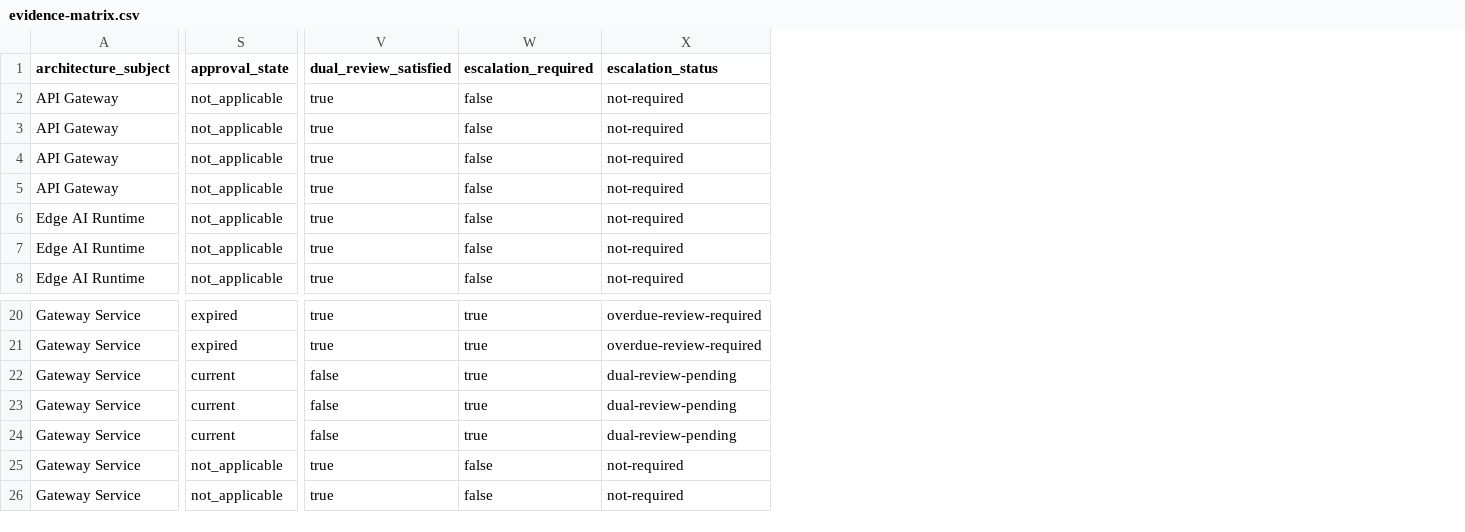
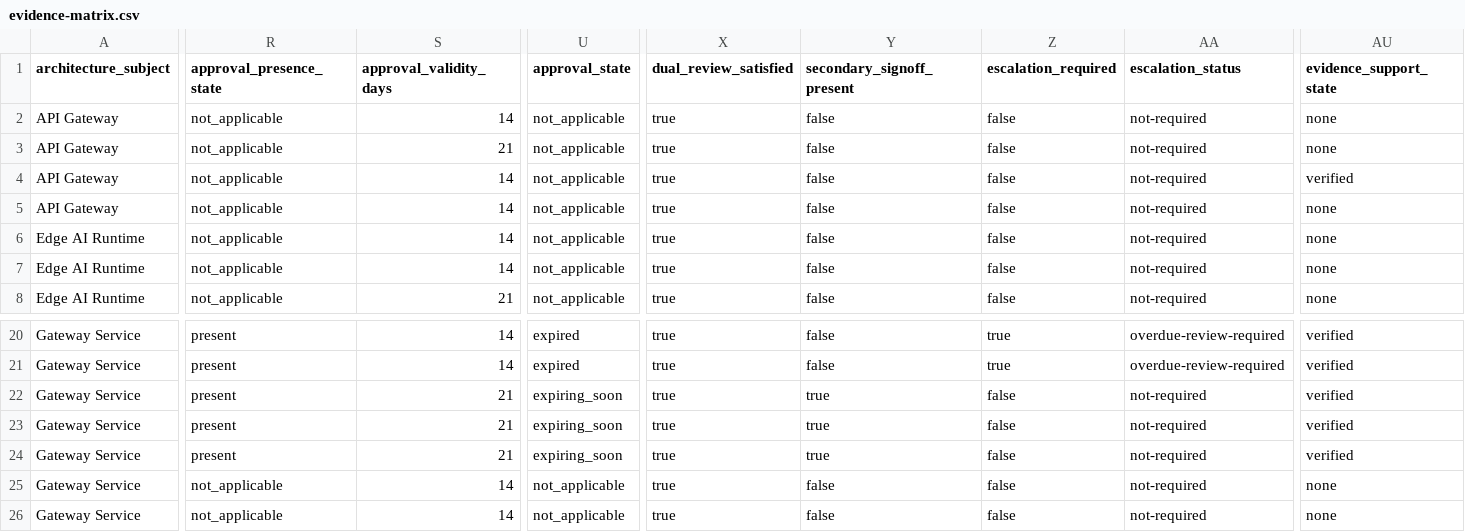
Before and after one commit to Mehrn0ush/smart-parking-security-architecture, a CSV file: bom/evidence-matrix.csv, drawn as a sheet; only a part is shown, gaps mark what is left out; addresses are those after the commit; the diff covers the shown part only; the diff names each change by its address in the sheet, - before the commit and + after, or states it on an @@ line.

Commit message:
Finalize v1.0 release hardening for architecture-aware governance model

```diff
--- a/bom/evidence-matrix.csv
+++ b/bom/evidence-matrix.csv
+column R (approval_presence_state), rows 2-8: all not_applicable; rows 20-26: present | present | present | present | present | not_applicable | not_applicable
+column S (approval_validity_days), rows 2-8: 14 | 21 | 14 | 14 | 14 | 14 | 21; rows 20-26: 14 | 14 | 21 | 21 | 21 | 14 | 14
+column Y (secondary_signoff_present), rows 2-8: all false; rows 20-26: false | false | true | true | true | false | false
+column AU (evidence_support_state), rows 2-8: none | none | verified | none | none | none | none; rows 20-26: verified | verified | verified | verified | verified | none | none
-U22:U24 (approval_state): current
+U22:U24 (approval_state): expiring_soon
-X22:X24 (dual_review_satisfied): false
+X22:X24 (dual_review_satisfied): true
-Z22:Z24 (escalation_required): true
+Z22:Z24 (escalation_required): false
-AA22:AA24 (escalation_status): dual-review-pending
+AA22:AA24 (escalation_status): not-required
```
Also changed, not shown: 6 edited cells elsewhere in this file, 39 other files.
